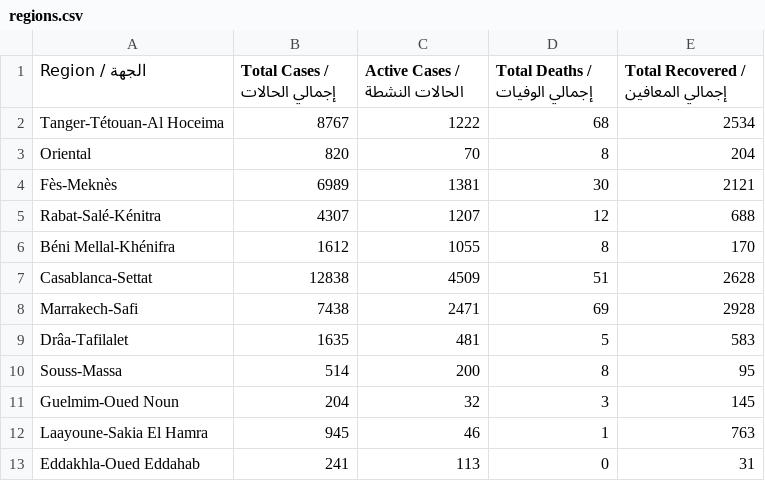
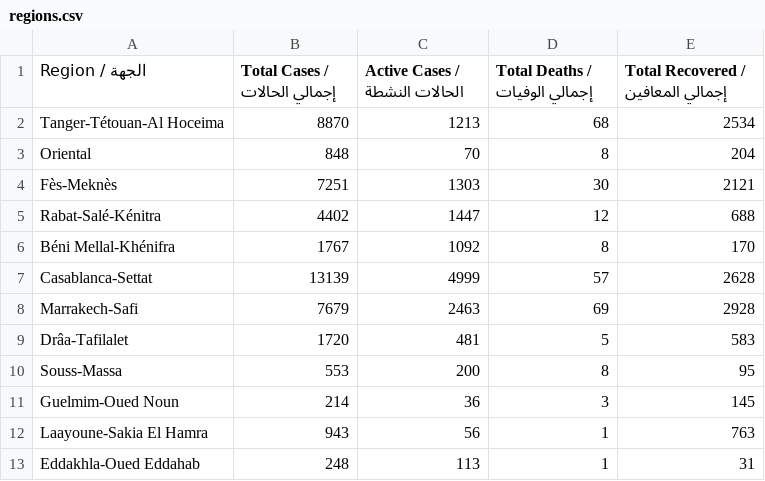
Before and after one commit to aboullaite/Covid19-MA, a CSV file: stats/regions.csv, drawn as a sheet.

```diff
--- a/stats/regions.csv
+++ b/stats/regions.csv
@@ -1,13 +1,13 @@
 Region / الجهة,Total Cases / إجمالي الحالات,Active Cases / الحالات النشطة,Total Deaths / إجمالي الوفيات,Total Recovered / إجمالي المعافين
-Tanger-Tétouan-Al Hoceima,8767,1222,68,2534
-Oriental,820,70,8,204
-Fès-Meknès,6989,1381,30,2121
-Rabat-Salé-Kénitra,4307,1207,12,688
-Béni Mellal-Khénifra,1612,1055,8,170
-Casablanca-Settat,12838,4509,51,2628
-Marrakech-Safi,7438,2471,69,2928
-Drâa-Tafilalet,1635,481,5,583
-Souss-Massa,514,200,8,95
-Guelmim-Oued Noun,204,32,3,145
-Laayoune-Sakia El Hamra,945,46,1,763
-Eddakhla-Oued Eddahab,241,113,0,31
+Tanger-Tétouan-Al Hoceima,8870,1213,68,2534
+Oriental,848,70,8,204
+Fès-Meknès,7251,1303,30,2121
+Rabat-Salé-Kénitra,4402,1447,12,688
+Béni Mellal-Khénifra,1767,1092,8,170
+Casablanca-Settat,13139,4999,57,2628
+Marrakech-Safi,7679,2463,69,2928
+Drâa-Tafilalet,1720,481,5,583
+Souss-Massa,553,200,8,95
+Guelmim-Oued Noun,214,36,3,145
+Laayoune-Sakia El Hamra,943,56,1,763
+Eddakhla-Oued Eddahab,248,113,1,31
```
Also changed, not shown: stats/MA-times_series.csv, 3 other files.
